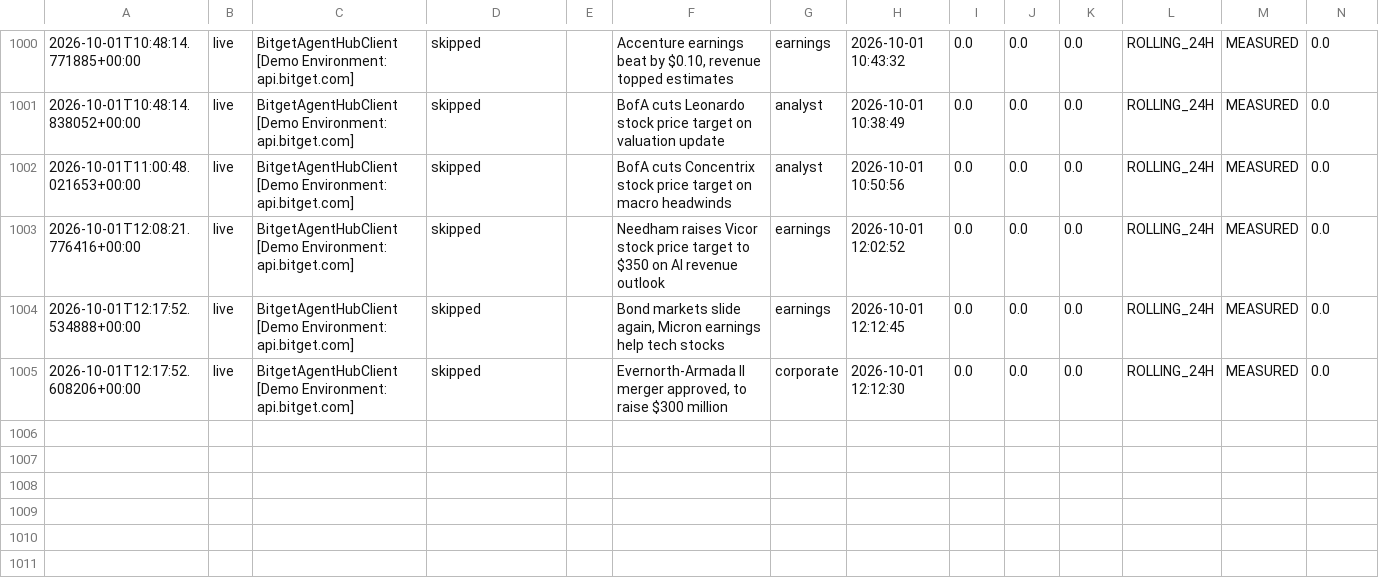
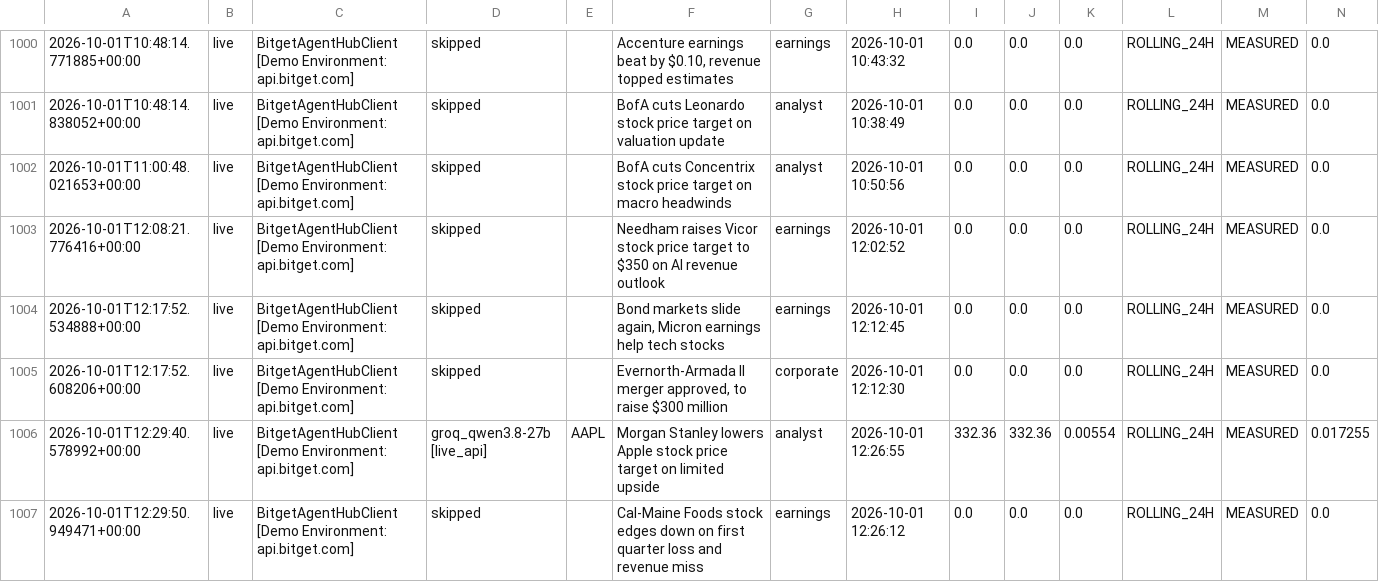
Before and after one commit to 0xSheriff/afterhours-sentinel, a CSV file: logs/sentinel_trades.csv, drawn as a sheet; only a part is shown, gaps mark what is left out; rows hold the shown columns only; the diff names each change by its address in the sheet, - before the commit and + after, or states it on an @@ line.

Commit message:
telemetry: sync live trade records (996 records)

```diff
--- a/logs/sentinel_trades.csv
+++ b/logs/sentinel_trades.csv
+row 1006: 2026-10-01T12:29:40.578992+00:00 | live | BitgetAgentHubClient [Demo Environment: api.bitget.com] | groq_qwen3.8-27b [live_api] | AAPL | Morgan Stanley lowers Apple stock price target on limited upside | analyst | 2026-10-01 12:26:55 | 332.36 | 332.36 | 0.00554 | ROLLING_24H | MEASURED | 0.017255
+row 1007: 2026-10-01T12:29:50.949471+00:00 | live | BitgetAgentHubClient [Demo Environment: api.bitget.com] | skipped |  | Cal-Maine Foods stock edges down on first quarter loss and revenue miss | earnings | 2026-10-01 12:26:12 | 0.0 | 0.0 | 0.0 | ROLLING_24H | MEASURED | 0.0
```
Also changed, not shown: 3 other files.
